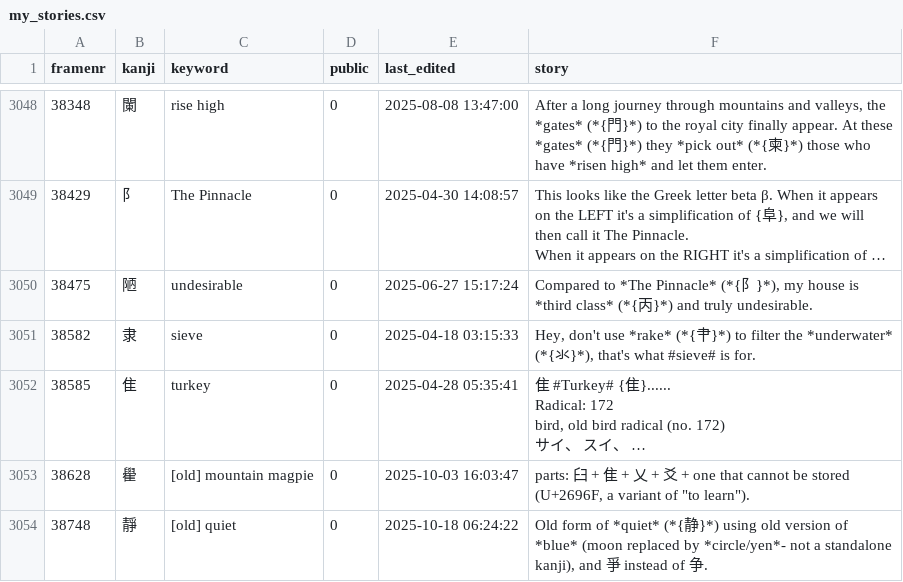
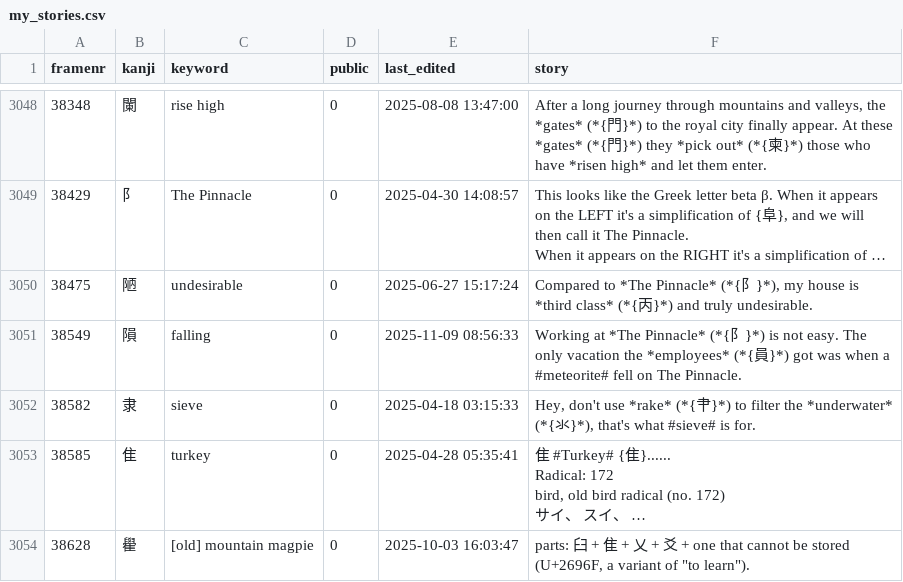
Before and after one commit to AntonioCarlini/japanese, a CSV file: external/my_stories.csv, drawn as a sheet; only a part is shown, gaps mark what is left out; the shorter side is filled out with more unchanged rows; long unchanged cells end in …; the diff names each change by its address in the sheet, - before the commit and + after, or states it on an @@ line.

Commit message:
Pick up an update from koohii.com
external/my_stories.csv: Includes 隕, which is found in 隕石 (いんせき).

data/kanji.data: Add the required kanji ...

scripts/FastKanji.rb: and rebuild the fast-access script.

```diff
--- a/external/my_stories.csv
+++ b/external/my_stories.csv
+row 3051: 38549 | 隕 | falling | 0 | 2025-11-09 08:56:33 | Working at *The Pinnacle* (*{阝}*) is not easy. The only vacation the *employees* (*{員}*) got was when a #meteorite# fell on The Pinnacle.
```
Also changed, not shown: 2 other files.
